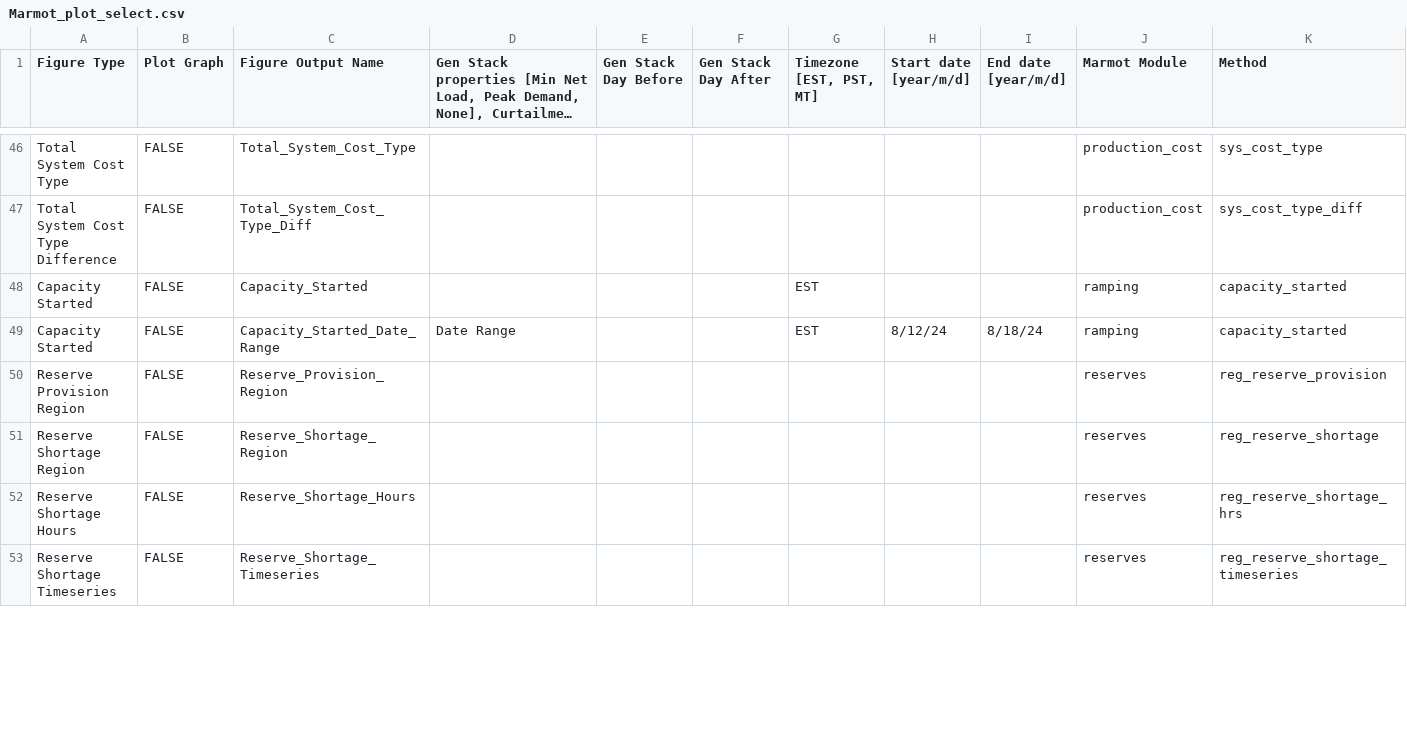
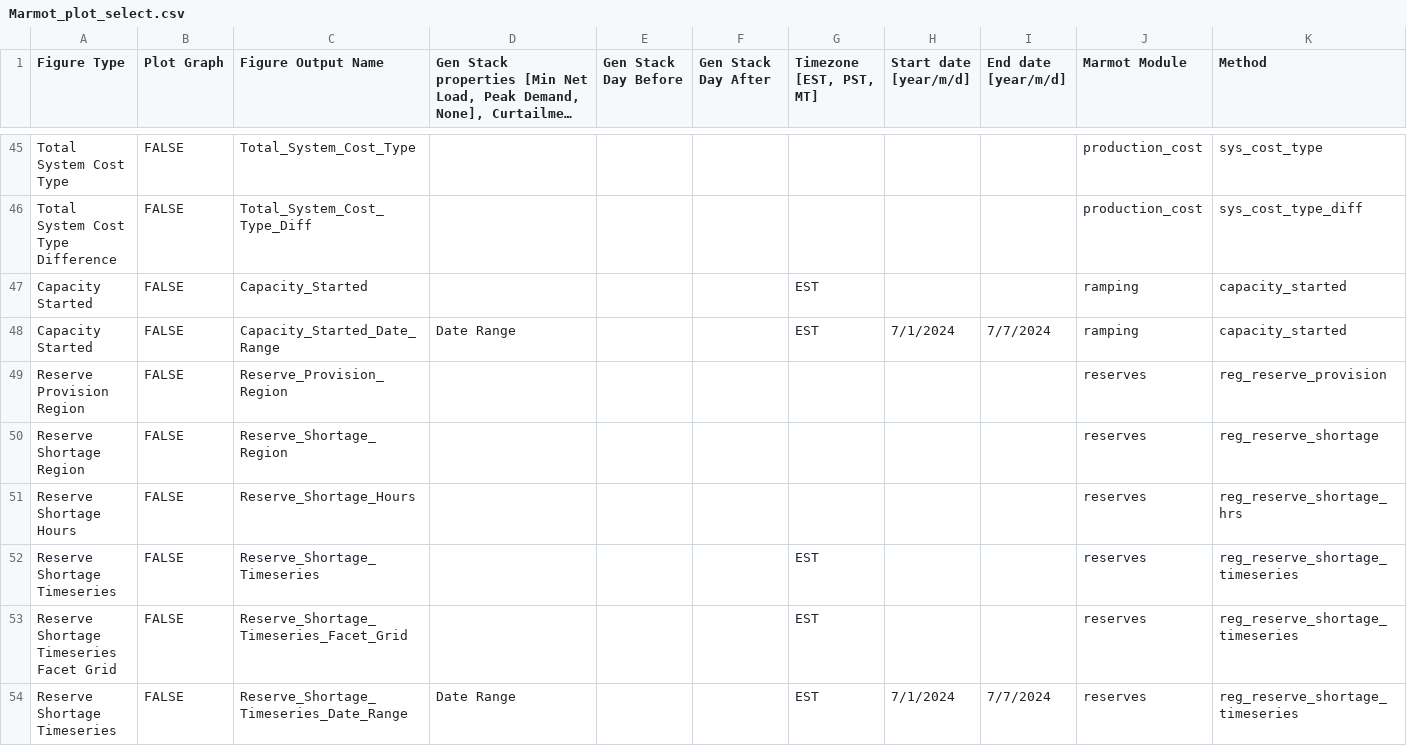
Before and after one commit to NREL/Marmot, a CSV file: Marmot_plot_select.csv, drawn as a sheet; only a part is shown, gaps mark what is left out; long unchanged cells end in …; the diff covers the shown part only.

Commit message:
Rewrite of Reserves:art::recycle::wrench::heavy_minus_sign:
Rewrite reserve methods, remove repetitive code, remove reserves mapping.csv dependancy, update meta_data to include reserves

```diff
--- a/Marmot_plot_select.csv
+++ b/Marmot_plot_select.csv
@@ -48,3 +47,3 @@ Total System Cost Type Difference,FALSE,Total_System_Cost_Type_Diff,,,,,,,produc
 Capacity Started,FALSE,Capacity_Started,,,,EST,,,ramping,capacity_started
-Capacity Started,FALSE,Capacity_Started_Date_Range,Date Range,,,EST,8/12/24,8/18/24,ramping,capacity_started
+Capacity Started,FALSE,Capacity_Started_Date_Range,Date Range,,,EST,7/1/2024,7/7/2024,ramping,capacity_started
 Reserve Provision Region,FALSE,Reserve_Provision_Region,,,,,,,reserves,reg_reserve_provision
@@ -52,2 +51,4 @@ Reserve Shortage Region,FALSE,Reserve_Shortage_Region,,,,,,,reserves,reg_reserve
 Reserve Shortage Hours,FALSE,Reserve_Shortage_Hours,,,,,,,reserves,reg_reserve_shortage_hrs
-Reserve Shortage Timeseries,FALSE,Reserve_Shortage_Timeseries,,,,,,,reserves,reg_reserve_shortage_timeseries
+Reserve Shortage Timeseries,FALSE,Reserve_Shortage_Timeseries,,,,EST,,,reserves,reg_reserve_shortage_timeseries
+Reserve Shortage Timeseries Facet Grid,FALSE,Reserve_Shortage_Timeseries_Facet_Grid,,,,EST,,,reserves,reg_reserve_shortage_timeseries
+Reserve Shortage Timeseries,FALSE,Reserve_Shortage_Timeseries_Date_Range,Date Range,,,EST,7/1/2024,7/7/2024,reserves,reg_reserve_shortage_timeseries
```
Also changed, not shown: 4 added rows, 1 removed row and 29 edited cells elsewhere in this file, 4 other files.
